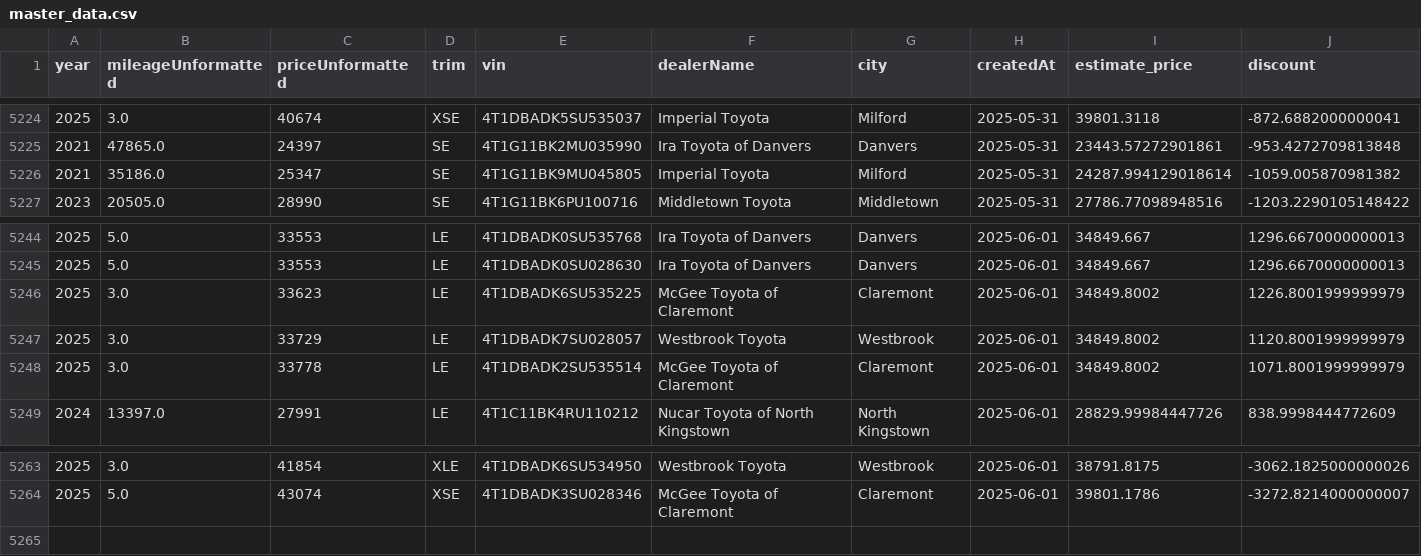
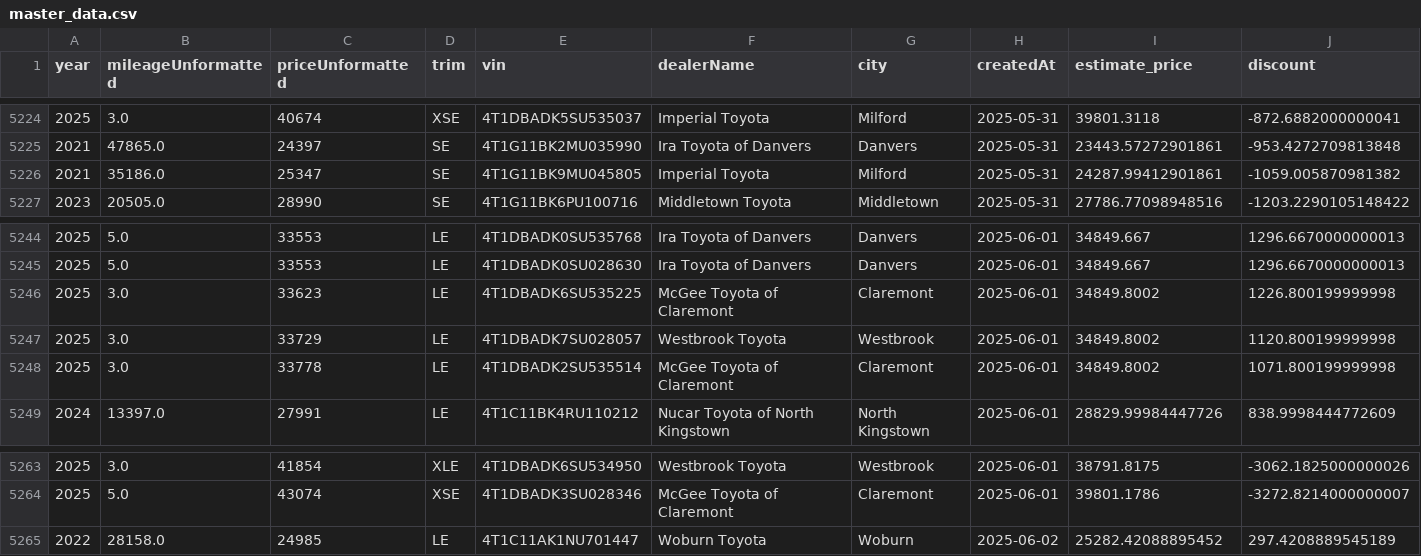
Before and after one commit to MMel099/UsedCarPricer, a CSV file: data/master_data.csv, drawn as a sheet; only a part is shown, gaps mark what is left out.

```diff
--- a/data/master_data.csv
+++ b/data/master_data.csv
@@ -5225,3 +5225,3 @@ year,mileageUnformatted,priceUnformatted,trim,vin,dealerName,city,createdAt,esti
 2021,47865.0,24397,SE,4T1G11BK2MU035990,Ira Toyota of Danvers,Danvers,2025-05-31,23443.57272901861,-953.4272709813848
-2021,35186.0,25347,SE,4T1G11BK9MU045805,Imperial Toyota,Milford,2025-05-31,24287.994129018614,-1059.005870981382
+2021,35186.0,25347,SE,4T1G11BK9MU045805,Imperial Toyota,Milford,2025-05-31,24287.99412901861,-1059.005870981382
 2023,20505.0,28990,SE,4T1G11BK6PU100716,Middletown Toyota,Middletown,2025-05-31,27786.77098948516,-1203.2290105148422
@@ -5245,5 +5245,5 @@ year,mileageUnformatted,priceUnformatted,trim,vin,dealerName,city,createdAt,esti
 2025,5.0,33553,LE,4T1DBADK0SU028630,Ira Toyota of Danvers,Danvers,2025-06-01,34849.667,1296.6670000000013
-2025,3.0,33623,LE,4T1DBADK6SU535225,McGee Toyota of Claremont,Claremont,2025-06-01,34849.8002,1226.8001999999979
-2025,3.0,33729,LE,4T1DBADK7SU028057,Westbrook Toyota,Westbrook,2025-06-01,34849.8002,1120.8001999999979
-2025,3.0,33778,LE,4T1DBADK2SU535514,McGee Toyota of Claremont,Claremont,2025-06-01,34849.8002,1071.8001999999979
+2025,3.0,33623,LE,4T1DBADK6SU535225,McGee Toyota of Claremont,Claremont,2025-06-01,34849.8002,1226.800199999998
+2025,3.0,33729,LE,4T1DBADK7SU028057,Westbrook Toyota,Westbrook,2025-06-01,34849.8002,1120.800199999998
+2025,3.0,33778,LE,4T1DBADK2SU535514,McGee Toyota of Claremont,Claremont,2025-06-01,34849.8002,1071.800199999998
 2024,13397.0,27991,LE,4T1C11BK4RU110212,Nucar Toyota of North Kingstown,North Kingstown,2025-06-01,28829.99984447726,838.9998444772609
@@ -5264 +5264,2 @@ year,mileageUnformatted,priceUnformatted,trim,vin,dealerName,city,createdAt,esti
 2025,5.0,43074,XSE,4T1DBADK3SU028346,McGee Toyota of Claremont,Claremont,2025-06-01,39801.1786,-3272.8214000000007
+2022,28158.0,24985,LE,4T1C11AK1NU701447,Woburn Toyota,Woburn,2025-06-02,25282.42088895452,297.4208889545189
```
Also changed, not shown: data/daily_stats.csv, data/newest_data.csv, 3 other files.
